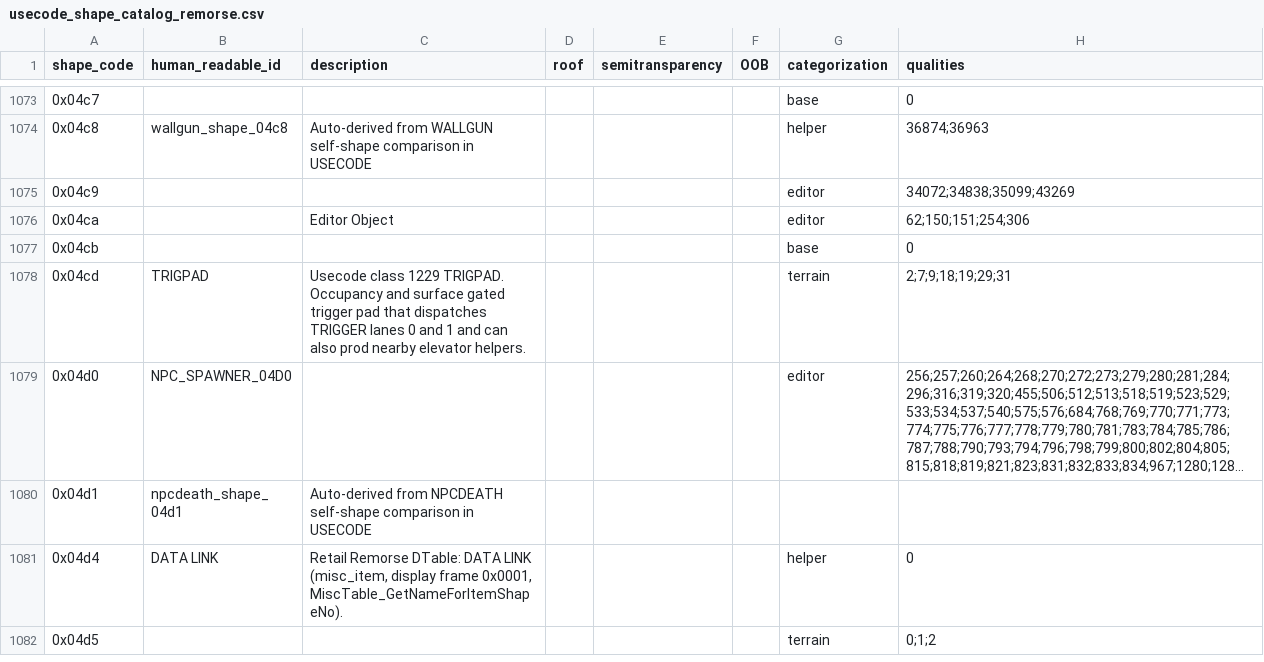
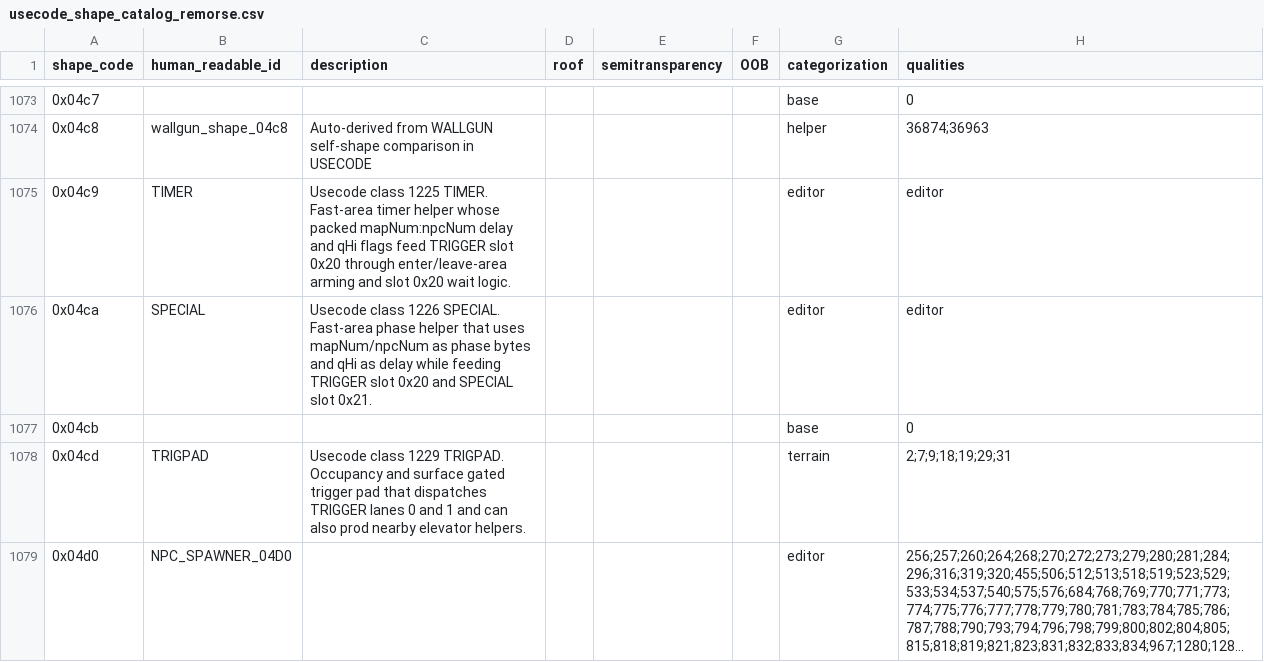
Before and after one commit to MaddoScientisto/Crusader-Map-Viewer, a CSV file: map_renderer/Catalogs/usecode_shape_catalog_remorse.csv, drawn as a sheet; only a part is shown, gaps mark what is left out; the shorter side is filled out with more unchanged rows; long unchanged cells end in ….

Commit message:
Areas visualization

```diff
--- a/map_renderer/Catalogs/usecode_shape_catalog_remorse.csv
+++ b/map_renderer/Catalogs/usecode_shape_catalog_remorse.csv
@@ -1074,4 +1074,4 @@ shape_code,human_readable_id,description,roof,semitransparency,OOB,categorizatio
 0x04c8,wallgun_shape_04c8,Auto-derived from WALLGUN self-shape comparison in USECODE,,,,helper,36874;36963
-0x04c9,,,,,,editor,34072;34838;35099;43269
-0x04ca,,Editor Object,,,,editor,62;150;151;254;306
+0x04c9,TIMER,Usecode class 1225 TIMER. Fast-area timer helper whose packed mapNum:npcNum delay and qHi flags feed TRIGGER slot 0x20 through enter/leave-area arming and slot 0x20 wait logic.,,,,editor,editor
+0x04ca,SPECIAL,Usecode class 1226 SPECIAL. Fast-area phase helper that uses mapNum/npcNum as phase bytes and qHi as delay while feeding TRIGGER slot 0x20 and SPECIAL slot 0x21.,,,,editor,editor
 0x04cb,,,,,,base,0
```
Also changed, not shown: map_renderer/Catalogs/usecode_shape_catalog_regret.csv, 10 other files.
